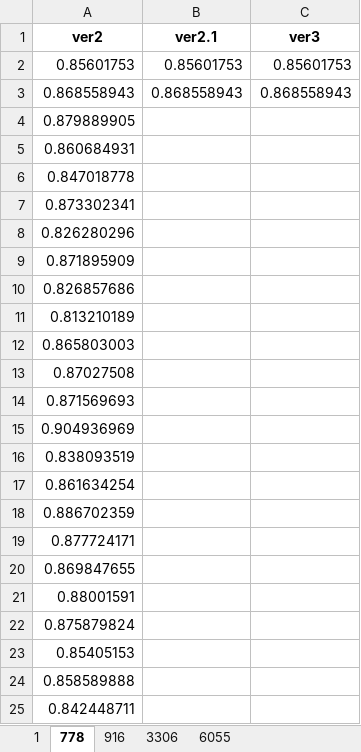
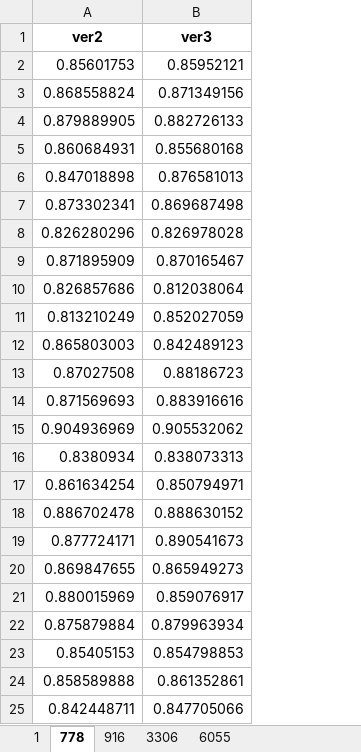
Before and after one commit to Steven10Sun/Analysis_Report_Generation_RAG, an Excel workbook: evaluation_response_score_bert.xlsx, sheet 778, drawn as a sheet; only a part is shown; values as stored, in another font and other column widths than the file's, no borders; removed rows and columns are numbered as before the commit, all else as after; the diff covers the shown part only; the diff names each change by its address in the sheet, - before the commit and + after, or states it on an @@ line.

```diff
--- a/evaluation_response_score_bert.xlsx (sheet 778)
+++ b/evaluation_response_score_bert.xlsx (sheet 778)
-column B (ver2.1), row 2: 0.85601753
-B2 (ver3): 0.85601753
+B2 (ver3): 0.85952121
-row 3: 0.868558943 | 0.868558943 | 0.868558943
+row 3: 0.868558824 | 0.871349156
-B4 (ver3): (empty)
+B4 (ver3): 0.882726133
-B5 (ver3): (empty)
+B5 (ver3): 0.855680168
-row 6: 0.847018778
+row 6: 0.847018898 | 0.876581013
-B7 (ver3): (empty)
+B7 (ver3): 0.869687498
-B8 (ver3): (empty)
+B8 (ver3): 0.826978028
-B9 (ver3): (empty)
+B9 (ver3): 0.870165467
-B10 (ver3): (empty)
+B10 (ver3): 0.812038064
-row 11: 0.813210189
+row 11: 0.813210249 | 0.852027059
-B12 (ver3): (empty)
+B12 (ver3): 0.842489123
-B13 (ver3): (empty)
+B13 (ver3): 0.88186723
-B14 (ver3): (empty)
+B14 (ver3): 0.883916616
-B15 (ver3): (empty)
+B15 (ver3): 0.905532062
-row 16: 0.838093519
+row 16: 0.8380934 | 0.838073313
-B17 (ver3): (empty)
+B17 (ver3): 0.850794971
-row 18: 0.886702359
+row 18: 0.886702478 | 0.888630152
-B19 (ver3): (empty)
+B19 (ver3): 0.890541673
-B20 (ver3): (empty)
+B20 (ver3): 0.865949273
-row 21: 0.88001591
-row 22: 0.875879824
+row 21: 0.880015969 | 0.859076917
+row 22: 0.875879884 | 0.879963934
-B23 (ver3): (empty)
+B23 (ver3): 0.854798853
-B24 (ver3): (empty)
+B24 (ver3): 0.861352861
-B25 (ver3): (empty)
+B25 (ver3): 0.847705066
```
Also changed, not shown: 12 added rows, 12 removed rows and 14 edited cells elsewhere in this sheet, sheet 3306, sheet 6055, sheet 916, sheet 1, evaluation_response_by_ai.xlsx, expected_value.xlsx, 12 other files.
